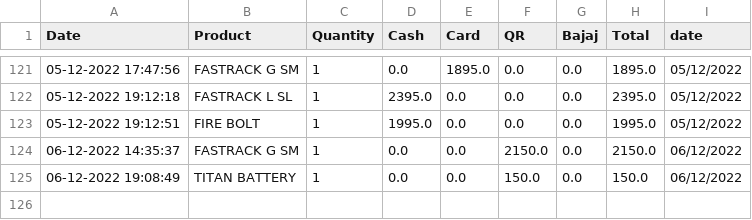
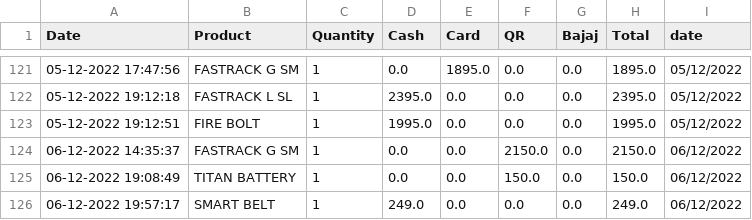
Before and after one commit to harishindl/sales_test, a CSV file: data.csv, drawn as a sheet; only a part is shown, gaps mark what is left out.

Commit message:
committing files

```diff
--- a/data.csv
+++ b/data.csv
@@ -125 +125,2 @@ Date,Product,Quantity,Cash,Card,QR,Bajaj,Total,date
 06-12-2022 19:08:49,TITAN BATTERY,1,0.0,0.0,150.0,0.0,150.0,06/12/2022
+06-12-2022 19:57:17,SMART BELT,1,249.0,0.0,0.0,0.0,249.0,06/12/2022
```
